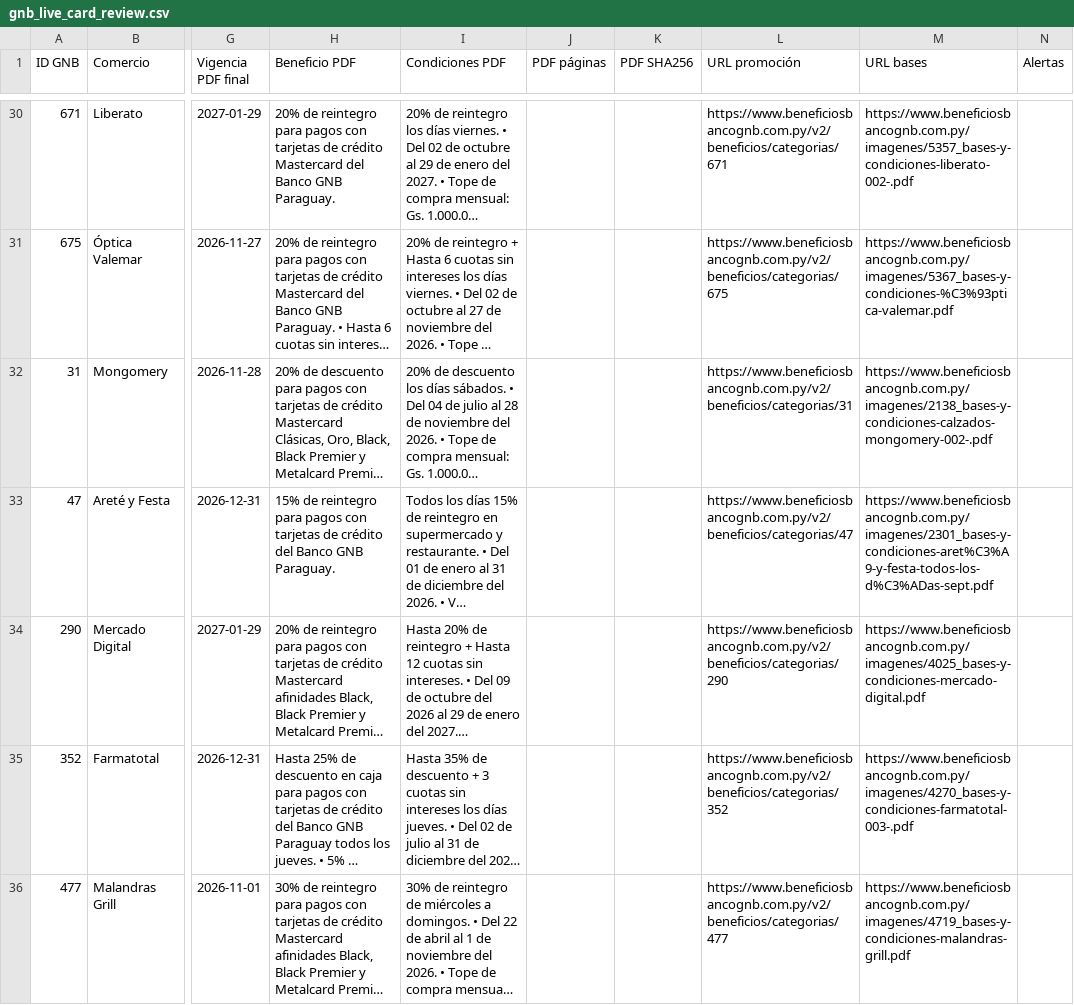
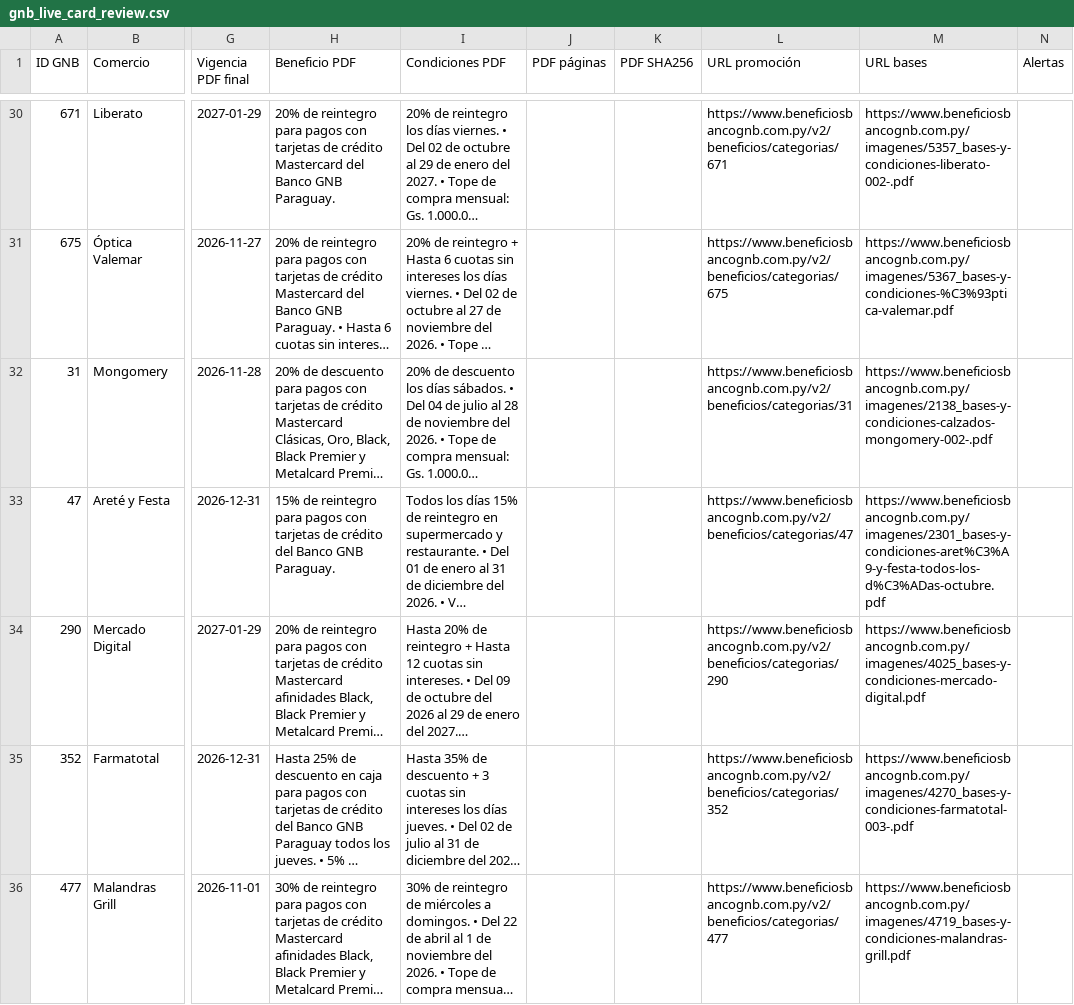
Before and after one commit to giumontebruno/promo-bancos-py, a CSV file: outputs/gnb_live_card_review.csv, drawn as a sheet; only a part is shown, gaps mark what is left out; long unchanged cells end in …; the diff names each change by its address in the sheet, - before the commit and + after, or states it on an @@ line.

```diff
--- a/outputs/gnb_live_card_review.csv
+++ b/outputs/gnb_live_card_review.csv
-M33 (URL bases): https://www.beneficiosbancognb.com.py/imagenes/2301_bases-y-condiciones-aret%C3%A9-y-festa-todos-los-d%C3%ADas-sept.pdf
+M33 (URL bases): https://www.beneficiosbancognb.com.py/imagenes/2301_bases-y-condiciones-aret%C3%A9-y-festa-todos-los-d%C3%ADas-octubre.pdf
```
Also changed, not shown: outputs/itau_beneficios_por_categoria.csv, 23 other files.
